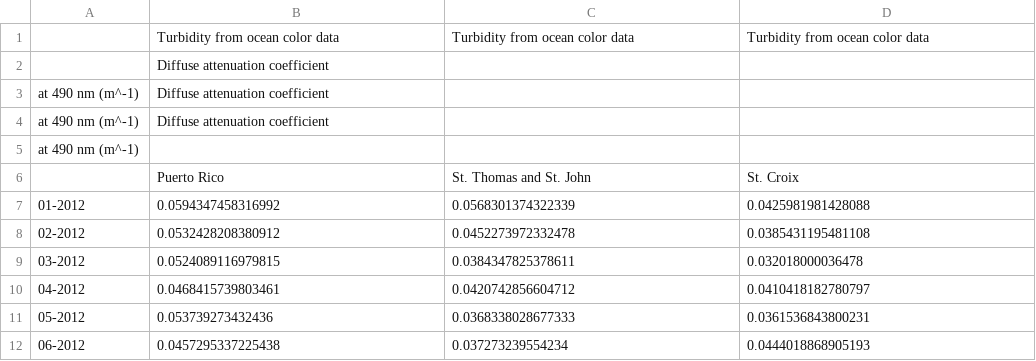
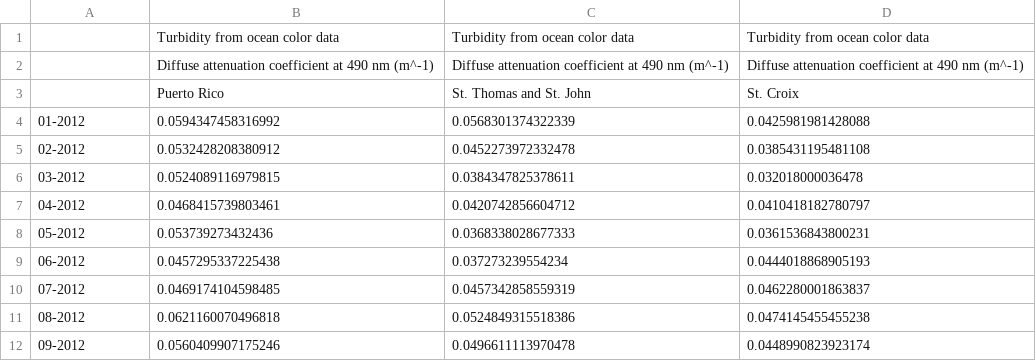
Before and after one commit to Gulf-IEA/Caribbean-ESR-2, a CSV file: indicator_objects/objects_as_csvs/turbidity.csv, drawn as a sheet; only a part is shown; the shorter side is filled out with more unchanged rows.

Commit message:
working on trend analysis summary table

```diff
--- a/indicator_objects/objects_as_csvs/turbidity.csv
+++ b/indicator_objects/objects_as_csvs/turbidity.csv
@@ -1,6 +1,3 @@
 ,Turbidity from ocean color data,Turbidity from ocean color data,Turbidity from ocean color data
-,Diffuse attenuation coefficient
- at 490 nm (m^-1),Diffuse attenuation coefficient
- at 490 nm (m^-1),Diffuse attenuation coefficient
- at 490 nm (m^-1)
+,Diffuse attenuation coefficient at 490 nm (m^-1),Diffuse attenuation coefficient at 490 nm (m^-1),Diffuse attenuation coefficient at 490 nm (m^-1)
 ,Puerto Rico,St. Thomas and St. John,St. Croix
```
Also changed, not shown: 3 other files.
